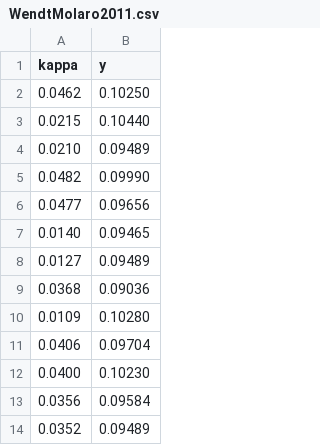
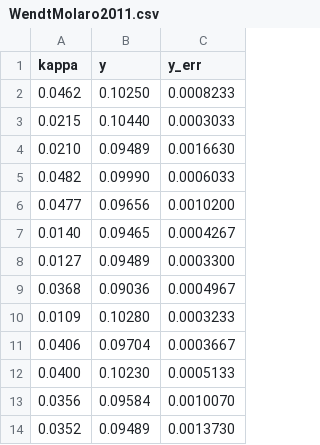
Before and after one commit to JorisDeRidder/DataAnalysisInPhysicsAndAstronomy, a CSV file: Datasets/WendtMolaro2011.csv, drawn as a sheet; only a part is shown; the diff names each change by its address in the sheet, - before the commit and + after, or states it on an @@ line.

Commit message:
Added error bars on the y-values in WendtMolaro2011.csv

```diff
--- a/Datasets/WendtMolaro2011.csv
+++ b/Datasets/WendtMolaro2011.csv
+column C (y_err), rows 2-14: 0.0008233 | 0.0003033 | 0.0016630 | 0.0006033 | 0.0010200 | 0.0004267 | 0.0003300 | 0.0004967 | 0.0003233 | 0.0003667 | 0.0005133 | 0.0010070 | 0.0013730
```
